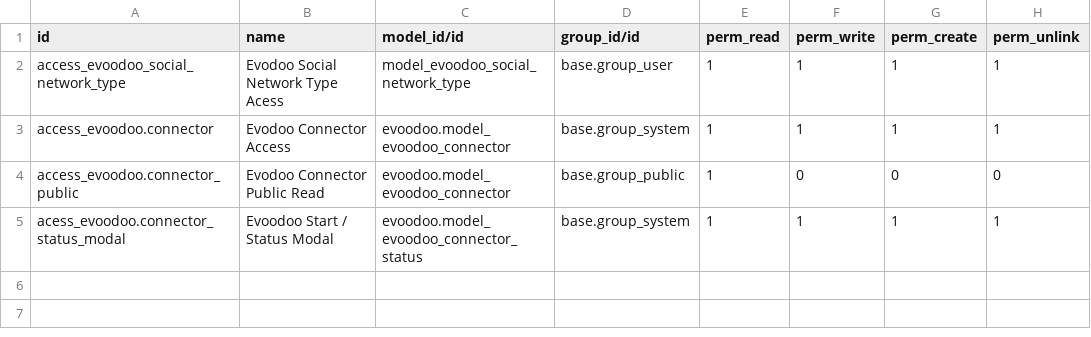
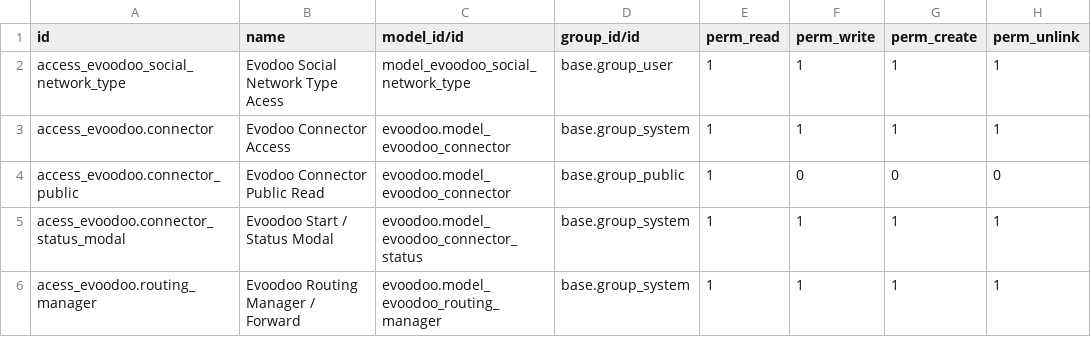
Before and after one commit to neoand/discuss_hub, a CSV file: evoodoo/security/ir.model.access.csv, drawn as a sheet; the diff names each change by its address in the sheet, - before the commit and + after, or states it on an @@ line.

Commit message:
Forward for Agent working

```diff
--- a/evoodoo/security/ir.model.access.csv
+++ b/evoodoo/security/ir.model.access.csv
+row 6: acess_evoodoo.routing_manager | Evoodoo Routing Manager / Forward | evoodoo.model_evoodoo_routing_manager | base.group_system | 1 | 1 | 1 | 1
```
Also changed, not shown: 2 other files.
